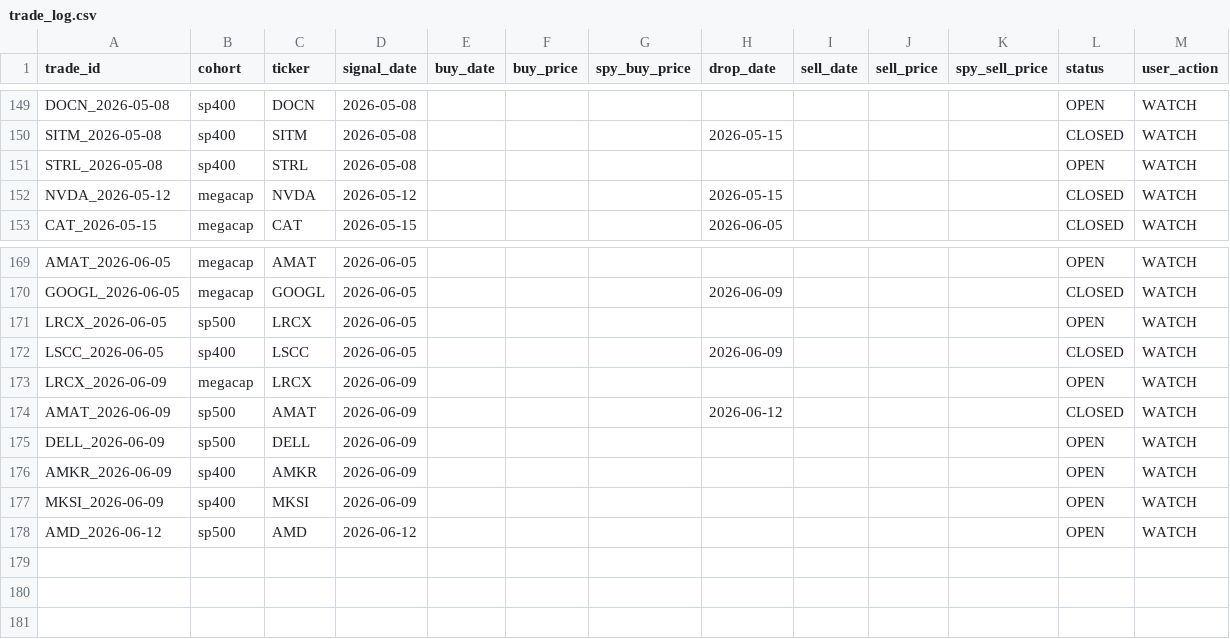
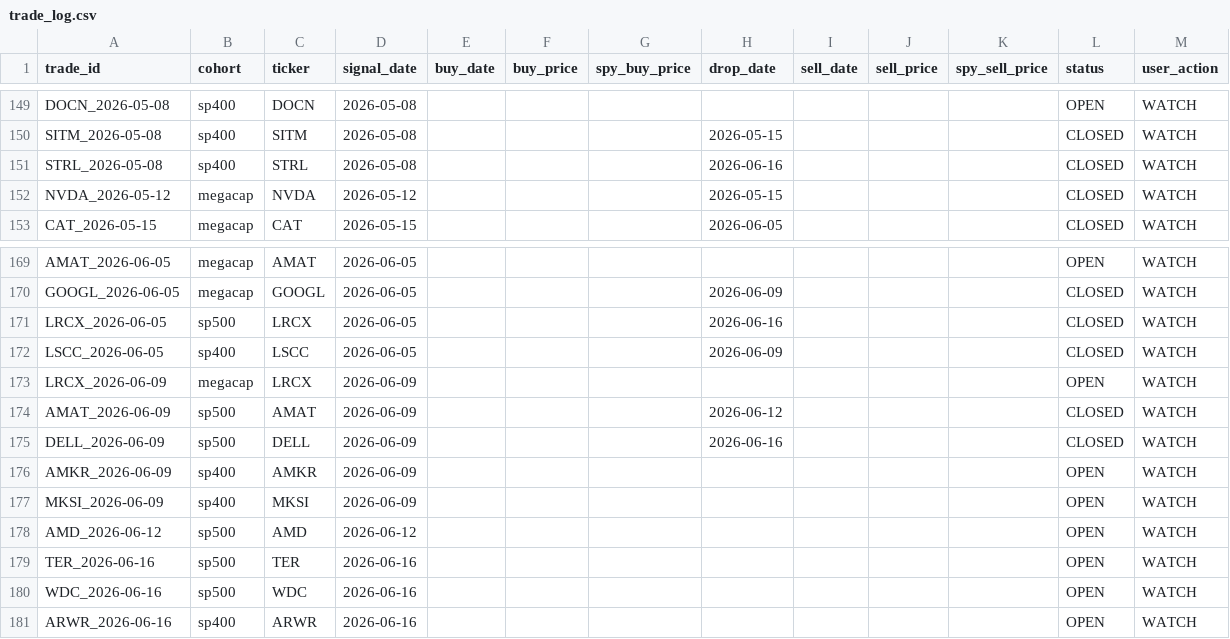
Before and after one commit to zacseidel/momentum9, a CSV file: data/trade_log.csv, drawn as a sheet; only a part is shown, gaps mark what is left out.

```diff
--- a/data/trade_log.csv
+++ b/data/trade_log.csv
@@ -150,3 +150,3 @@ DOCN_2026-05-08,sp400,DOCN,2026-05-08,,,,,,,,OPEN,WATCH
 SITM_2026-05-08,sp400,SITM,2026-05-08,,,,2026-05-15,,,,CLOSED,WATCH
-STRL_2026-05-08,sp400,STRL,2026-05-08,,,,,,,,OPEN,WATCH
+STRL_2026-05-08,sp400,STRL,2026-05-08,,,,2026-06-16,,,,CLOSED,WATCH
 NVDA_2026-05-12,megacap,NVDA,2026-05-12,,,,2026-05-15,,,,CLOSED,WATCH
@@ -170,3 +170,3 @@ AMAT_2026-06-05,megacap,AMAT,2026-06-05,,,,,,,,OPEN,WATCH
 GOOGL_2026-06-05,megacap,GOOGL,2026-06-05,,,,2026-06-09,,,,CLOSED,WATCH
-LRCX_2026-06-05,sp500,LRCX,2026-06-05,,,,,,,,OPEN,WATCH
+LRCX_2026-06-05,sp500,LRCX,2026-06-05,,,,2026-06-16,,,,CLOSED,WATCH
 LSCC_2026-06-05,sp400,LSCC,2026-06-05,,,,2026-06-09,,,,CLOSED,WATCH
@@ -174,3 +174,3 @@ LRCX_2026-06-09,megacap,LRCX,2026-06-09,,,,,,,,OPEN,WATCH
 AMAT_2026-06-09,sp500,AMAT,2026-06-09,,,,2026-06-12,,,,CLOSED,WATCH
-DELL_2026-06-09,sp500,DELL,2026-06-09,,,,,,,,OPEN,WATCH
+DELL_2026-06-09,sp500,DELL,2026-06-09,,,,2026-06-16,,,,CLOSED,WATCH
 AMKR_2026-06-09,sp400,AMKR,2026-06-09,,,,,,,,OPEN,WATCH
@@ -178 +178,4 @@ MKSI_2026-06-09,sp400,MKSI,2026-06-09,,,,,,,,OPEN,WATCH
 AMD_2026-06-12,sp500,AMD,2026-06-12,,,,,,,,OPEN,WATCH
+TER_2026-06-16,sp500,TER,2026-06-16,,,,,,,,OPEN,WATCH
+WDC_2026-06-16,sp500,WDC,2026-06-16,,,,,,,,OPEN,WATCH
+ARWR_2026-06-16,sp400,ARWR,2026-06-16,,,,,,,,OPEN,WATCH
```
Also changed, not shown: data/option_log.csv, data/universe/megacap.csv, 9 other files.
